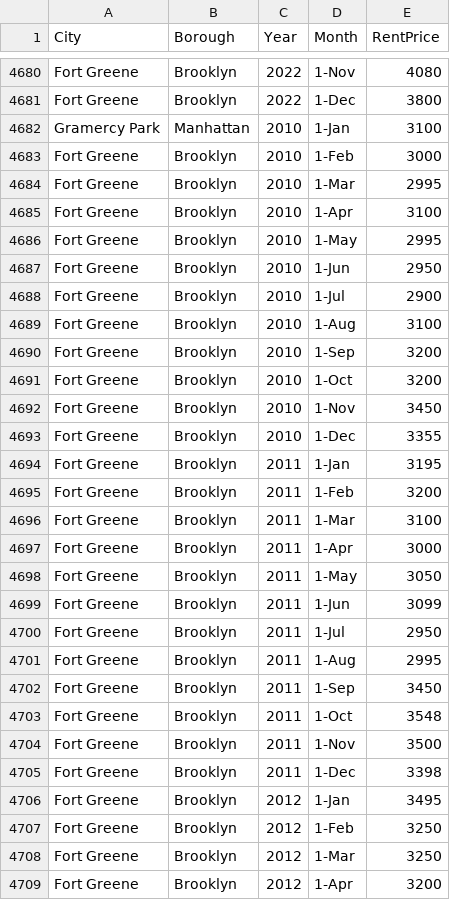
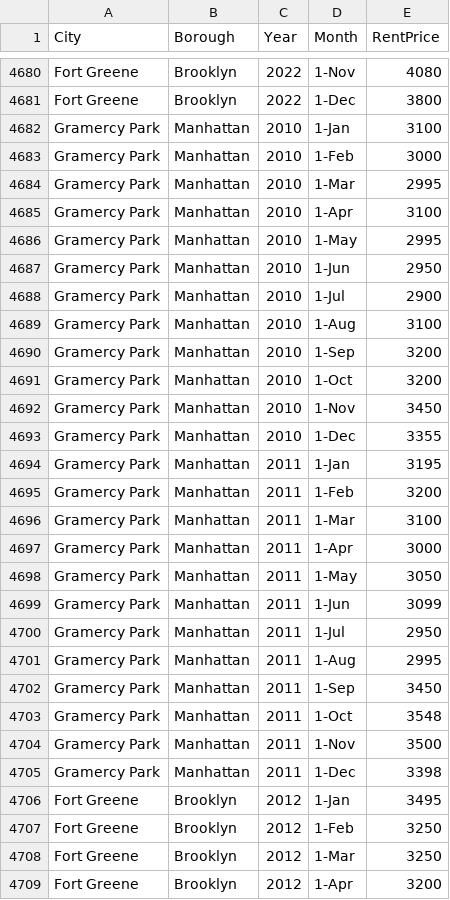
Before and after one commit to prupat/interactivedataviz, a CSV file: data/rent_data2.csv, drawn as a sheet; only a part is shown, gaps mark what is left out.

```diff
--- a/data/rent_data2.csv
+++ b/data/rent_data2.csv
@@ -4682,25 +4682,25 @@ Fort Greene,Brooklyn,2022,1-Dec,3800
 Gramercy Park,Manhattan,2010,1-Jan,3100
-Fort Greene,Brooklyn,2010,1-Feb,3000
-Fort Greene,Brooklyn,2010,1-Mar,2995
-Fort Greene,Brooklyn,2010,1-Apr,3100
-Fort Greene,Brooklyn,2010,1-May,2995
-Fort Greene,Brooklyn,2010,1-Jun,2950
-Fort Greene,Brooklyn,2010,1-Jul,2900
-Fort Greene,Brooklyn,2010,1-Aug,3100
-Fort Greene,Brooklyn,2010,1-Sep,3200
-Fort Greene,Brooklyn,2010,1-Oct,3200
-Fort Greene,Brooklyn,2010,1-Nov,3450
-Fort Greene,Brooklyn,2010,1-Dec,3355
-Fort Greene,Brooklyn,2011,1-Jan,3195
-Fort Greene,Brooklyn,2011,1-Feb,3200
-Fort Greene,Brooklyn,2011,1-Mar,3100
-Fort Greene,Brooklyn,2011,1-Apr,3000
-Fort Greene,Brooklyn,2011,1-May,3050
-Fort Greene,Brooklyn,2011,1-Jun,3099
-Fort Greene,Brooklyn,2011,1-Jul,2950
-Fort Greene,Brooklyn,2011,1-Aug,2995
-Fort Greene,Brooklyn,2011,1-Sep,3450
-Fort Greene,Brooklyn,2011,1-Oct,3548
-Fort Greene,Brooklyn,2011,1-Nov,3500
-Fort Greene,Brooklyn,2011,1-Dec,3398
+Gramercy Park,Manhattan,2010,1-Feb,3000
+Gramercy Park,Manhattan,2010,1-Mar,2995
+Gramercy Park,Manhattan,2010,1-Apr,3100
+Gramercy Park,Manhattan,2010,1-May,2995
+Gramercy Park,Manhattan,2010,1-Jun,2950
+Gramercy Park,Manhattan,2010,1-Jul,2900
+Gramercy Park,Manhattan,2010,1-Aug,3100
+Gramercy Park,Manhattan,2010,1-Sep,3200
+Gramercy Park,Manhattan,2010,1-Oct,3200
+Gramercy Park,Manhattan,2010,1-Nov,3450
+Gramercy Park,Manhattan,2010,1-Dec,3355
+Gramercy Park,Manhattan,2011,1-Jan,3195
+Gramercy Park,Manhattan,2011,1-Feb,3200
+Gramercy Park,Manhattan,2011,1-Mar,3100
+Gramercy Park,Manhattan,2011,1-Apr,3000
+Gramercy Park,Manhattan,2011,1-May,3050
+Gramercy Park,Manhattan,2011,1-Jun,3099
+Gramercy Park,Manhattan,2011,1-Jul,2950
+Gramercy Park,Manhattan,2011,1-Aug,2995
+Gramercy Park,Manhattan,2011,1-Sep,3450
+Gramercy Park,Manhattan,2011,1-Oct,3548
+Gramercy Park,Manhattan,2011,1-Nov,3500
+Gramercy Park,Manhattan,2011,1-Dec,3398
 Fort Greene,Brooklyn,2012,1-Jan,3495
```
Also changed, not shown: 1 other file.
